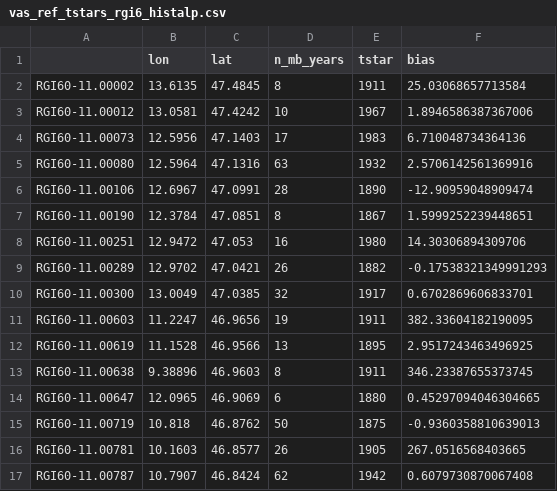
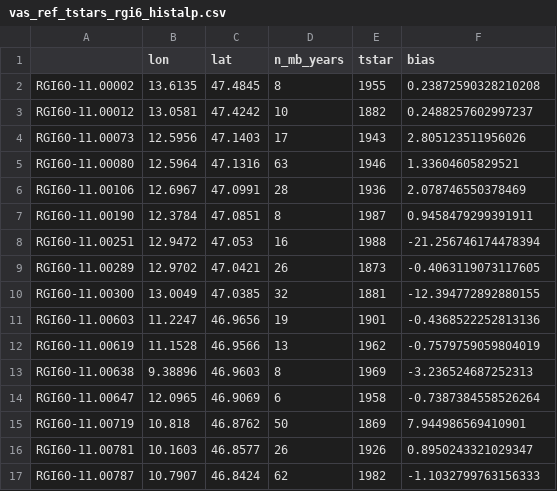
Before and after one commit to OGGM/oggm-vas, a CSV file: oggm_vas/data/vas_ref_tstars_rgi6_histalp.csv, drawn as a sheet; only a part is shown; the diff covers the shown part only.

Commit message:
New reference t* table, compiled with the new hyper parameters.

```diff
--- a/oggm_vas/data/vas_ref_tstars_rgi6_histalp.csv
+++ b/oggm_vas/data/vas_ref_tstars_rgi6_histalp.csv
@@ -1,17 +1,17 @@
 ,lon,lat,n_mb_years,tstar,bias
-RGI60-11.00002,13.6135,47.4845,8,1911,25.03068657713584
-RGI60-11.00012,13.0581,47.4242,10,1967,1.8946586387367006
-RGI60-11.00073,12.5956,47.1403,17,1983,6.710048734364136
-RGI60-11.00080,12.5964,47.1316,63,1932,2.5706142561369916
-RGI60-11.00106,12.6967,47.0991,28,1890,-12.90959048909474
-RGI60-11.00190,12.3784,47.0851,8,1867,1.5999252239448651
-RGI60-11.00251,12.9472,47.053,16,1980,14.30306894309706
-RGI60-11.00289,12.9702,47.0421,26,1882,-0.17538321349991293
-RGI60-11.00300,13.0049,47.0385,32,1917,0.6702869606833701
-RGI60-11.00603,11.2247,46.9656,19,1911,382.33604182190095
-RGI60-11.00619,11.1528,46.9566,13,1895,2.9517243463496925
-RGI60-11.00638,9.38896,46.9603,8,1911,346.23387655373745
-RGI60-11.00647,12.0965,46.9069,6,1880,0.45297094046304665
-RGI60-11.00719,10.818,46.8762,50,1875,-0.9360358810639013
-RGI60-11.00781,10.1603,46.8577,26,1905,267.0516568403665
-RGI60-11.00787,10.7907,46.8424,62,1942,0.6079730870067408
+RGI60-11.00002,13.6135,47.4845,8,1955,0.23872590328210208
+RGI60-11.00012,13.0581,47.4242,10,1882,0.2488257602997237
+RGI60-11.00073,12.5956,47.1403,17,1943,2.805123511956026
+RGI60-11.00080,12.5964,47.1316,63,1946,1.33604605829521
+RGI60-11.00106,12.6967,47.0991,28,1936,2.078746550378469
+RGI60-11.00190,12.3784,47.0851,8,1987,0.9458479299391911
+RGI60-11.00251,12.9472,47.053,16,1988,-21.256746174478394
+RGI60-11.00289,12.9702,47.0421,26,1873,-0.4063119073117605
+RGI60-11.00300,13.0049,47.0385,32,1881,-12.394772892880155
+RGI60-11.00603,11.2247,46.9656,19,1901,-0.4368522252813136
+RGI60-11.00619,11.1528,46.9566,13,1962,-0.7579759059804019
+RGI60-11.00638,9.38896,46.9603,8,1969,-3.236524687252313
+RGI60-11.00647,12.0965,46.9069,6,1958,-0.7387384558526264
+RGI60-11.00719,10.818,46.8762,50,1869,7.944986569410901
+RGI60-11.00781,10.1603,46.8577,26,1926,0.8950243321029347
+RGI60-11.00787,10.7907,46.8424,62,1982,-1.1032799763156333
```
Also changed, not shown: 2 added rows and 72 edited cells elsewhere in this file, 8 other files.
